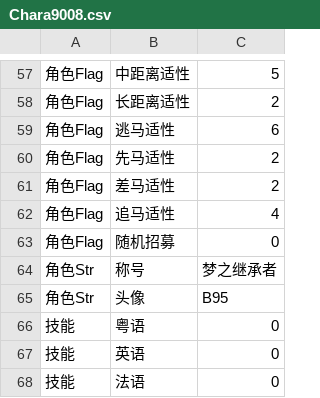
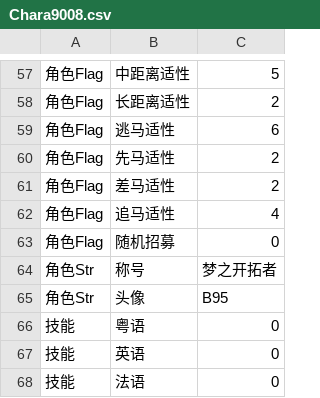
Before and after one commit to yikisi/2, a CSV file: csv/Chara/Chara9008.csv, drawn as a sheet; only a part is shown, gaps mark what is left out.

Commit message:
feat: updates the mechanism of character 308
fixes a bug in lines

```diff
--- a/csv/Chara/Chara9008.csv
+++ b/csv/Chara/Chara9008.csv
@@ -63,3 +63,3 @@
 角色Flag,随机招募,0
-角色Str,称号,梦之继承者
+角色Str,称号,梦之开拓者
 角色Str,头像,B95
```
Also changed, not shown: tools/uma/uma-data.csv, 5 other files.
